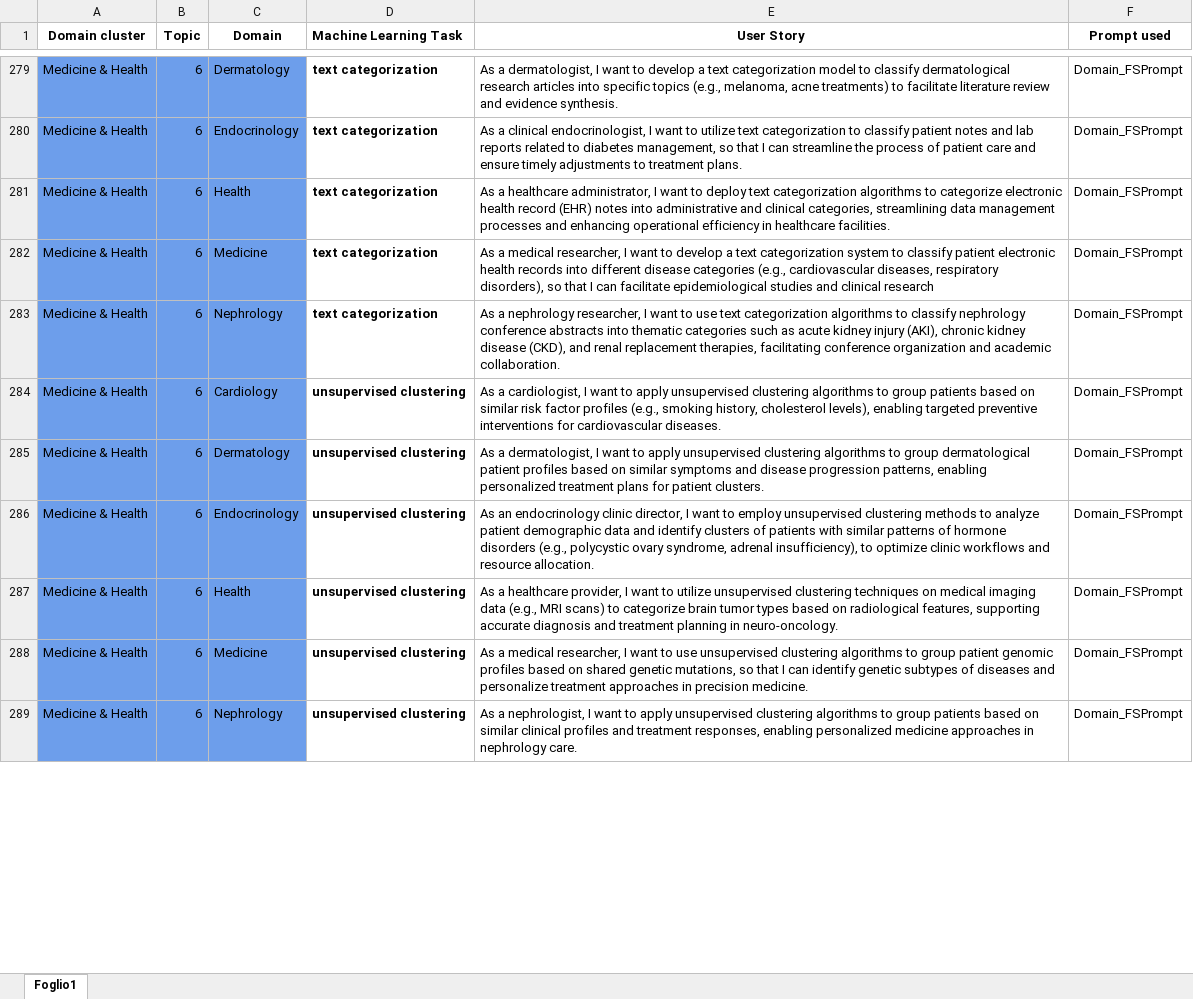
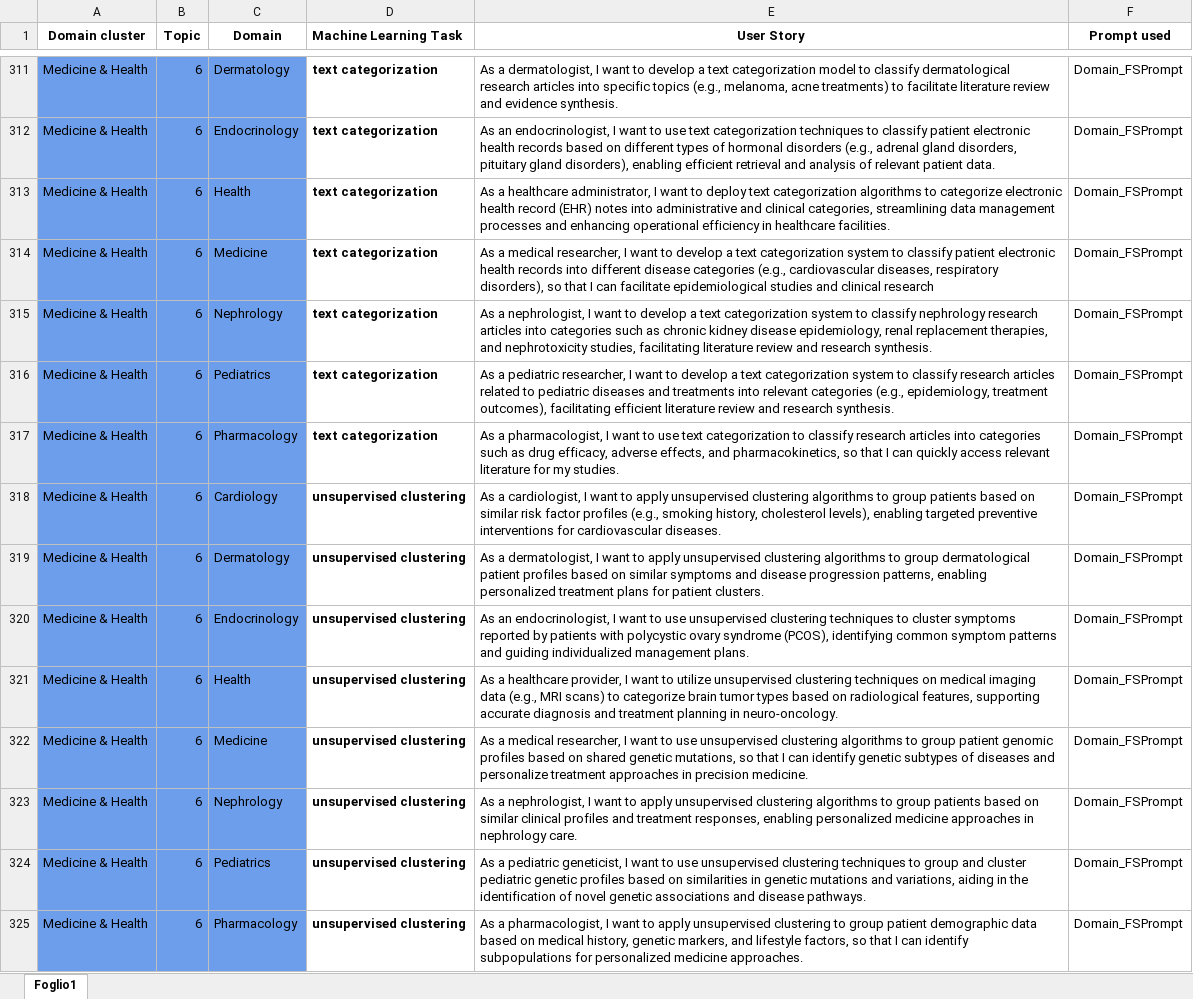
Before and after one commit to DG266/ReFair-App, an Excel workbook: refair-server/datasets/few shot dataset/FSDataset.xlsx, sheet Foglio1, drawn as a sheet; only a part is shown, gaps mark what is left out; values as stored, in another font and other column widths than the file's, no borders; addresses are those after the commit; the diff covers the shown part only; the diff names each change by its address in the sheet, - before the commit and + after, or states it on an @@ line.

Commit message:
Diversify US related to "Pediatrics" and "Pharmacology" domain

```diff
--- a/refair-server/datasets/few shot dataset/FSDataset.xlsx (sheet Foglio1)
+++ b/refair-server/datasets/few shot dataset/FSDataset.xlsx (sheet Foglio1)
-E312 (User Story): As a clinical endocrinologist, I want to utilize text categorization to classify patient notes and lab reports related to diabetes management, so that I can streamline the process of patient care and ensure timely adjustments to treatment plans.
+E312 (User Story): As an endocrinologist, I want to use text categorization techniques to classify patient electronic health records based on different types of hormonal disorders (e.g., adrenal gland disorders, pituitary gland disorders), enabling efficient retrieval and analysis of relevant patient data.
-E315 (User Story): As a nephrology researcher, I want to use text categorization algorithms to classify nephrology conference abstracts into thematic categories such as acute kidney injury (AKI), chronic kidney disease (CKD), and renal replacement therapies, facilitating conference organization and academic collaboration.
+E315 (User Story): As a nephrologist, I want to develop a text categorization system to classify nephrology research articles into categories such as chronic kidney disease epidemiology, renal replacement therapies, and nephrotoxicity studies, facilitating literature review and research synthesis.
+row 316: Medicine & Health | 6 | Pediatrics | text categorization | As a pediatric researcher, I want to develop a text categorization system to classify research articles related to pediatric diseases and treatments into relevant categories (e.g., epidemiology, treatment outcomes), facilitating efficient literature review and research synthesis. | Domain_FSPrompt
+row 317: Medicine & Health | 6 | Pharmacology | text categorization | As a pharmacologist, I want to use text categorization to classify research articles into categories such as drug efficacy, adverse effects, and pharmacokinetics, so that I can quickly access relevant literature for my studies. | Domain_FSPrompt
-E320 (User Story): As an endocrinology clinic director, I want to employ unsupervised clustering methods to analyze patient demographic data and identify clusters of patients with similar patterns of hormone disorders (e.g., polycystic ovary syndrome, adrenal insufficiency), to optimize clinic workflows and resource allocation.
+E320 (User Story): As an endocrinologist, I want to use unsupervised clustering techniques to cluster symptoms reported by patients with polycystic ovary syndrome (PCOS), identifying common symptom patterns and guiding individualized management plans.
+row 324: Medicine & Health | 6 | Pediatrics | unsupervised clustering | As a pediatric geneticist, I want to use unsupervised clustering techniques to group and cluster pediatric genetic profiles based on similarities in genetic mutations and variations, aiding in the identification of novel genetic associations and disease pathways. | Domain_FSPrompt
+row 325: Medicine & Health | 6 | Pharmacology | unsupervised clustering | As a pharmacologist, I want to apply unsupervised clustering to group patient demographic data based on medical history, genetic markers, and lifestyle factors, so that I can identify subpopulations for personalized medicine approaches. | Domain_FSPrompt
```
Also changed, not shown: 36 added rows and 42 edited cells elsewhere in this sheet.
